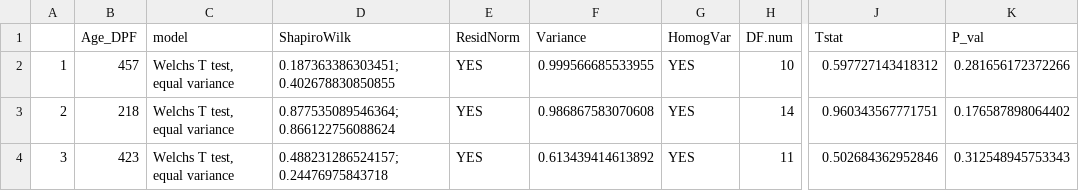
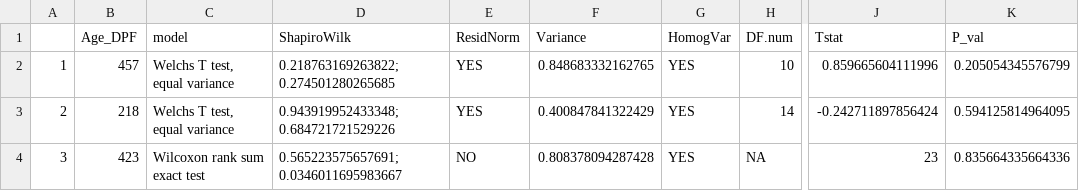
Before and after one commit to NEFSC/EAD-ASEB-Airradians_multigen_OA, a CSV file: RAnalysis/Output/F1_SFG_Ttests.csv, drawn as a sheet; only a part is shown, gaps mark what is left out; the diff names each change by its address in the sheet, - before the commit and + after, or states it on an @@ line.

```diff
--- a/RAnalysis/Output/F1_SFG_Ttests.csv
+++ b/RAnalysis/Output/F1_SFG_Ttests.csv
-D2 (ShapiroWilk): 0.187363386303451; 0.402678830850855
+D2 (ShapiroWilk): 0.218763169263822; 0.274501280265685
-F2 (Variance): 0.999566685533955
+F2 (Variance): 0.848683332162765
-J2 (Tstat): 0.597727143418312
+J2 (Tstat): 0.859665604111996
-K2 (P_val): 0.281656172372266
+K2 (P_val): 0.205054345576799
-D3 (ShapiroWilk): 0.877535089546364; 0.866122756088624
+D3 (ShapiroWilk): 0.943919952433348; 0.684721721529226
-F3 (Variance): 0.986867583070608
+F3 (Variance): 0.400847841322429
-J3 (Tstat): 0.960343567771751
+J3 (Tstat): -0.242711897856424
-K3 (P_val): 0.176587898064402
+K3 (P_val): 0.594125814964095
-C4 (model): Welchs T test, equal variance
+C4 (model): Wilcoxon rank sum exact test
-D4 (ShapiroWilk): 0.488231286524157; 0.24476975843718
+D4 (ShapiroWilk): 0.565223575657691; 0.0346011695983667
-E4 (ResidNorm): YES
+E4 (ResidNorm): NO
-F4 (Variance): 0.613439414613892
+F4 (Variance): 0.808378094287428
-H4 (DF.num): 11
+H4 (DF.num): NA
-J4 (Tstat): 0.502684362952846
+J4 (Tstat): 23
-K4 (P_val): 0.312548945753343
+K4 (P_val): 0.835664335664336
```
Also changed, not shown: RAnalysis/Output/Biodeposition/F2/F2_Biodeposition_master.csv, RAnalysis/Output/Biodeposition/F2/F2_Biodeposition_outliers.csv, 12 other files.
